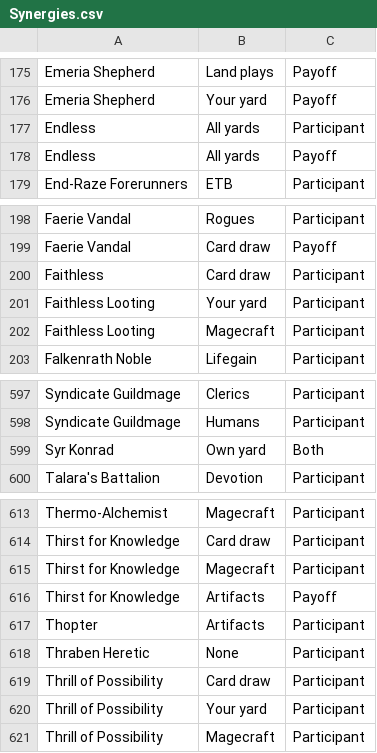
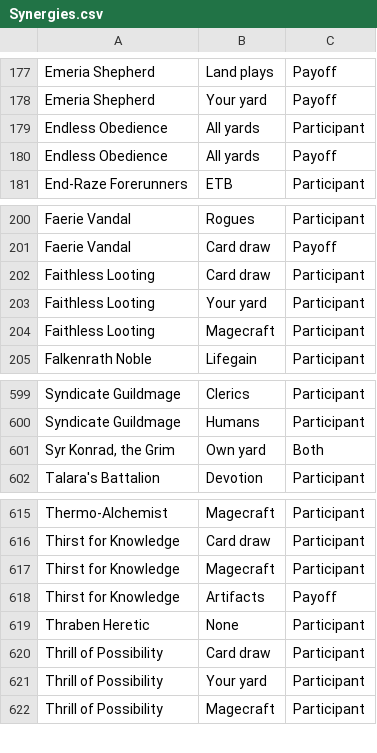
Before and after one commit to mdeselincourt/cubedb, a CSV file: Synergies.csv, drawn as a sheet; only a part is shown, gaps mark what is left out; the diff covers the shown part only.

```diff
--- a/Synergies.csv
+++ b/Synergies.csv
@@ -176,4 +178,4 @@ Emeria Shepherd,Land plays,Payoff
 Emeria Shepherd,Your yard,Payoff
-Endless,All yards,Participant
-Endless,All yards,Payoff
+Endless Obedience,All yards,Participant
+Endless Obedience,All yards,Payoff
 End-Raze Forerunners,ETB,Participant
@@ -199,3 +201,3 @@ Faerie Vandal,Rogues,Participant
 Faerie Vandal,Card draw,Payoff
-Faithless,Card draw,Participant
+Faithless Looting,Card draw,Participant
 Faithless Looting,Your yard,Participant
@@ -598,3 +600,3 @@ Syndicate Guildmage,Clerics,Participant
 Syndicate Guildmage,Humans,Participant
-Syr Konrad,Own yard,Both
+"Syr Konrad, the Grim",Own yard,Both
 Talara's Battalion,Devotion,Participant
@@ -616,3 +618,2 @@ Thirst for Knowledge,Magecraft,Participant
 Thirst for Knowledge,Artifacts,Payoff
-Thopter,Artifacts,Participant
 Thraben Heretic,None,Participant
```
Also changed, not shown: 13 added rows, 4 removed rows and 2 edited cells elsewhere in this file, Cards.csv.
